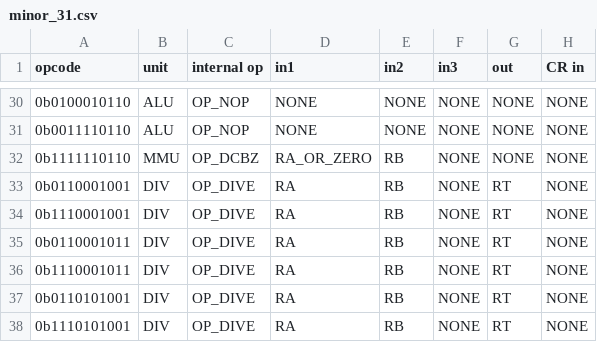
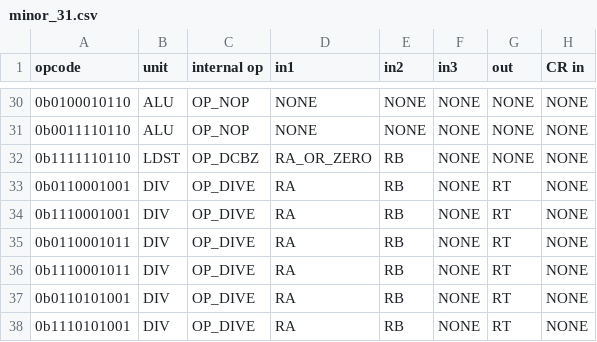
Before and after one commit to Libre-SOC-mirrors/openpower-isa, a CSV file: openpower/isatables/minor_31.csv, drawn as a sheet; only a part is shown, gaps mark what is left out; the diff names each change by its address in the sheet, - before the commit and + after, or states it on an @@ line.

Commit message:
dcbz needs to go through ldst function unit

```diff
--- a/openpower/isatables/minor_31.csv
+++ b/openpower/isatables/minor_31.csv
-B32 (unit): MMU
+B32 (unit): LDST
```
